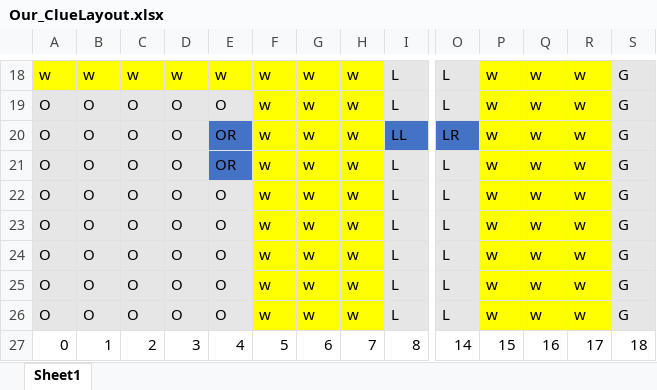
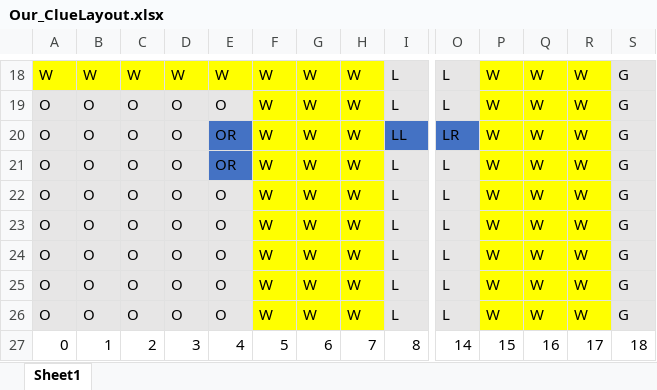
Before and after one commit to ktwoo111/ClueGameInitial, an Excel workbook: Our_ClueLayout.xlsx, sheet Sheet1, drawn as a sheet; only a part is shown, gaps mark what is left out; values as stored, in another font and other column widths than the file's, no borders; the diff covers the shown part only; the diff names each change by its address in the sheet, - before the commit and + after, or states it on an @@ line.

```diff
--- a/Our_ClueLayout.xlsx (sheet Sheet1)
+++ b/Our_ClueLayout.xlsx (sheet Sheet1)
-A18: w
+A18: W
-B18: w
+B18: W
-C18: w
+C18: W
-D18: w
+D18: W
-E18: w
+E18: W
-F18:F26: w
+F18:F26: W
-G18:G26: w
+G18:G26: W
-H18:H26: w
+H18:H26: W
-P18:P26: w
+P18:P26: W
-Q18:Q26: w
+Q18:Q26: W
-R18:R26: w
+R18:R26: W
```
Also changed, not shown: 7 added rows, 7 removed rows and 72 edited cells elsewhere in this sheet, 5 other files.
